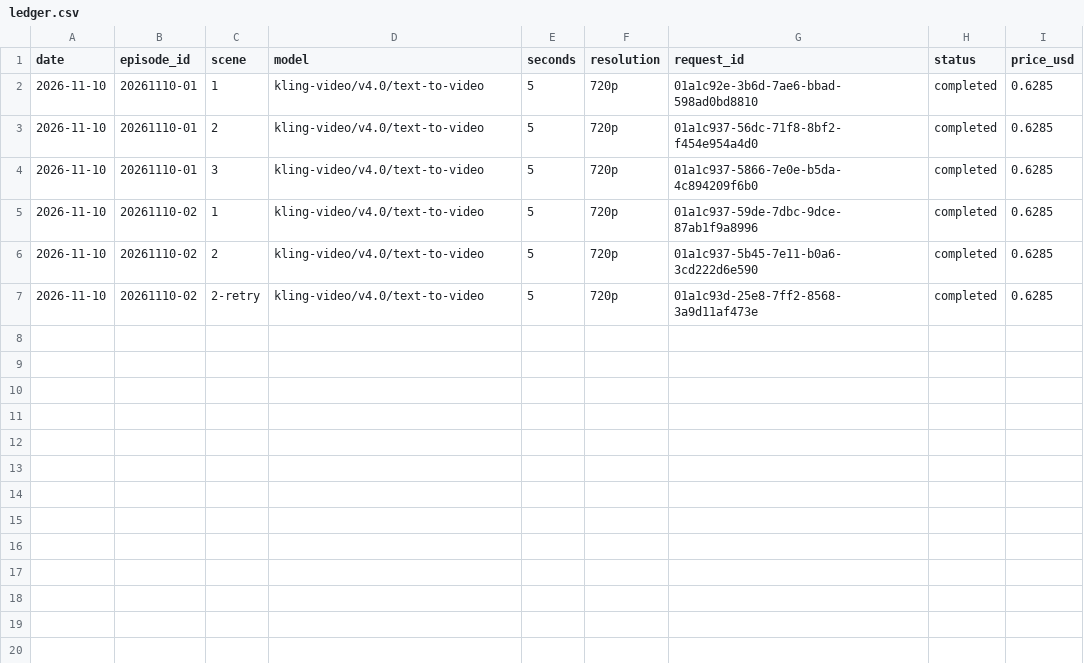
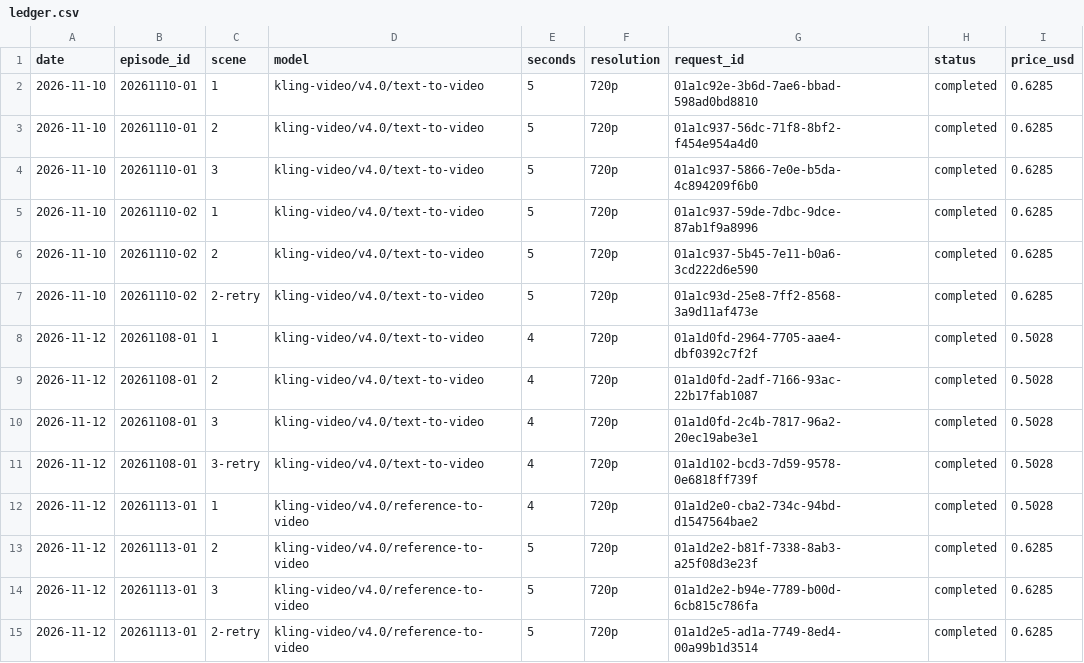
Before and after one commit to chloepark235711/croco-media, a CSV file: ledger/ledger.csv, drawn as a sheet; the diff names each change by its address in the sheet, - before the commit and + after, or states it on an @@ line.

```diff
--- a/ledger/ledger.csv
+++ b/ledger/ledger.csv
+row 8: 2026-11-12 | 20261108-01 | 1 | kling-video/v4.0/text-to-video | 4 | 720p | 01a1d0fd-2964-7705-aae4-dbf0392c7f2f | completed | 0.5028
+row 9: 2026-11-12 | 20261108-01 | 2 | kling-video/v4.0/text-to-video | 4 | 720p | 01a1d0fd-2adf-7166-93ac-22b17fab1087 | completed | 0.5028
+row 10: 2026-11-12 | 20261108-01 | 3 | kling-video/v4.0/text-to-video | 4 | 720p | 01a1d0fd-2c4b-7817-96a2-20ec19abe3e1 | completed | 0.5028
+row 11: 2026-11-12 | 20261108-01 | 3-retry | kling-video/v4.0/text-to-video | 4 | 720p | 01a1d102-bcd3-7d59-9578-0e6818ff739f | completed | 0.5028
+row 12: 2026-11-12 | 20261113-01 | 1 | kling-video/v4.0/reference-to-video | 4 | 720p | 01a1d2e0-cba2-734c-94bd-d1547564bae2 | completed | 0.5028
+row 13: 2026-11-12 | 20261113-01 | 2 | kling-video/v4.0/reference-to-video | 5 | 720p | 01a1d2e2-b81f-7338-8ab3-a25f08d3e23f | completed | 0.6285
+row 14: 2026-11-12 | 20261113-01 | 3 | kling-video/v4.0/reference-to-video | 5 | 720p | 01a1d2e2-b94e-7789-b00d-6cb815c786fa | completed | 0.6285
+row 15: 2026-11-12 | 20261113-01 | 2-retry | kling-video/v4.0/reference-to-video | 5 | 720p | 01a1d2e5-ad1a-7749-8ed4-00a99b1d3514 | completed | 0.6285
```
Also changed, not shown: 11 other files.
